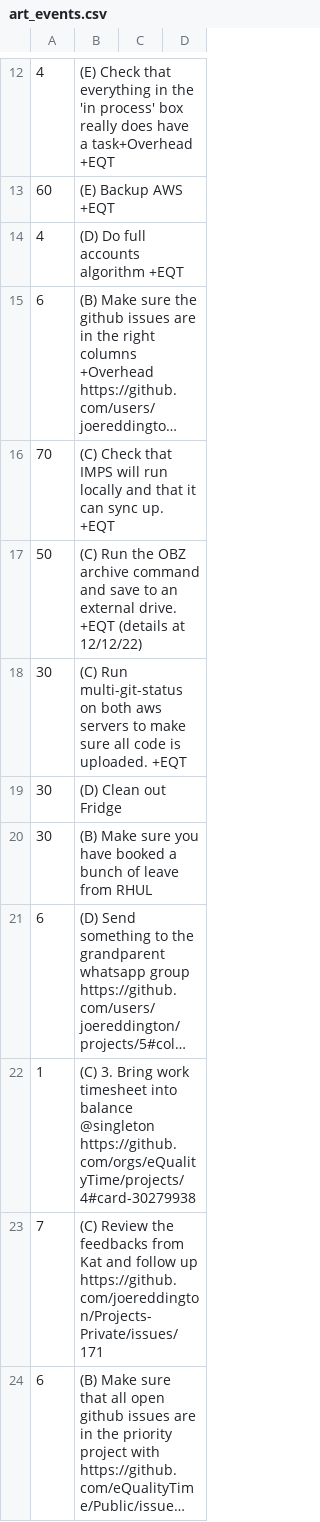
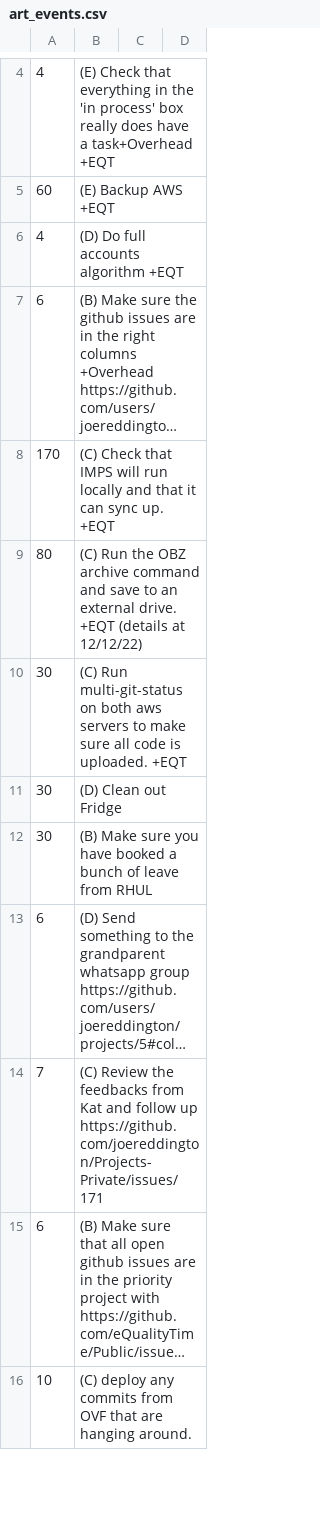
Before and after one commit to joereddington/igor, a CSV file: art_events.csv, drawn as a sheet; only a part is shown, gaps mark what is left out; the shorter side is filled out with more unchanged rows; long unchanged cells end in …; removed rows and columns are numbered as before the commit, all else as after; the diff covers the shown part only; the diff names each change by its address in the sheet, - before the commit and + after, or states it on an @@ line.

```diff
--- a/art_events.csv
+++ b/art_events.csv
-A8: 70
+A8: 170
-A9: 50
+A9: 80
-row 22: 1 | (C) 3. Bring work timesheet into balance @singleton https://github.com/orgs/eQualityTime/projects/4#card-30279938
```
Also changed, not shown: 14 removed rows and 2 edited cells elsewhere in this file, 12 other files.
